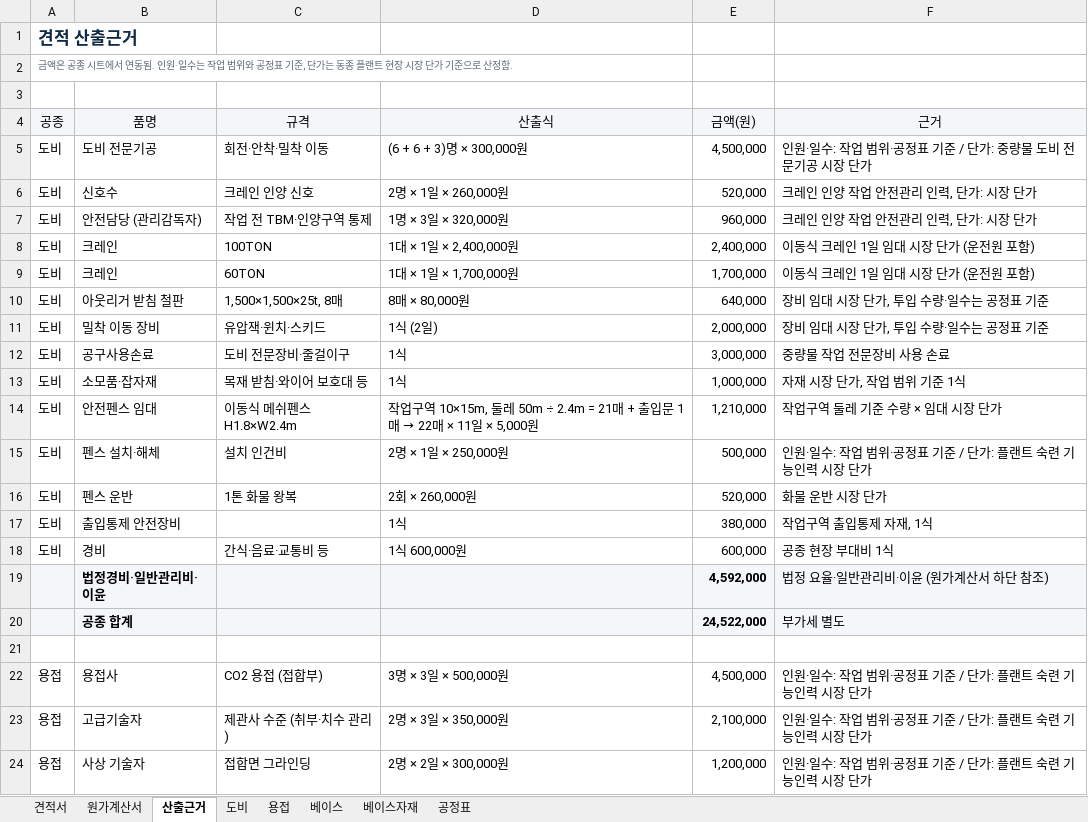
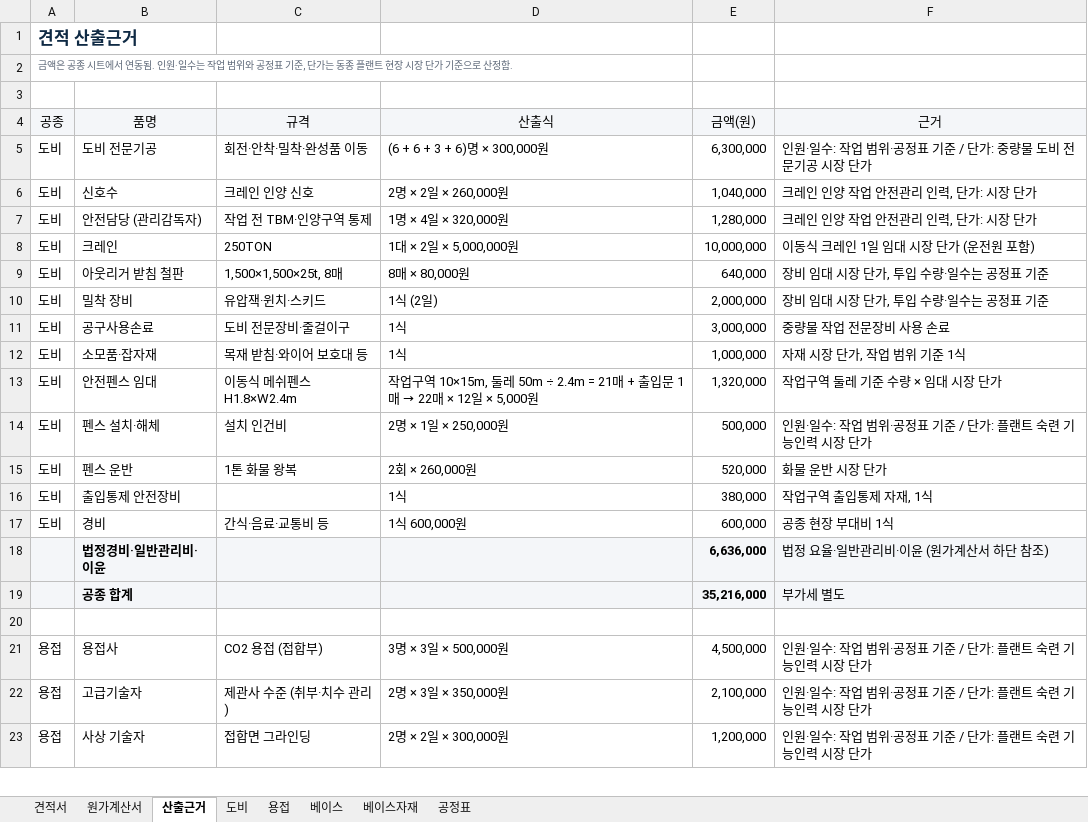
Before and after one commit to kdolbae/nmsolution, an Excel workbook: private/client-files/kkt/quote.xlsx, sheet 산출근거, drawn as a sheet; only a part is shown; values as stored, in another font and other column widths than the file's, no borders; removed rows and columns are numbered as before the commit, all else as after; the diff covers the shown part only; the diff names each change by its address in the sheet, - before the commit and + after, or states it on an @@ line.

```diff
--- a/private/client-files/kkt/quote.xlsx (sheet 산출근거)
+++ b/private/client-files/kkt/quote.xlsx (sheet 산출근거)
-C5 (규격): 회전·안착·밀착 이동
+C5 (규격): 회전·안착·밀착·완성품 이동
-D5 (산출식): (6 + 6 + 3)명 × 300,000원
+D5 (산출식): (6 + 6 + 3 + 6)명 × 300,000원
-E5 (금액(원)): 4,500,000
+E5 (금액(원)): 6,300,000
-D6 (산출식): 2명 × 1일 × 260,000원
+D6 (산출식): 2명 × 2일 × 260,000원
-E6 (금액(원)): 520,000
+E6 (금액(원)): 1,040,000
-D7 (산출식): 1명 × 3일 × 320,000원
+D7 (산출식): 1명 × 4일 × 320,000원
-E7 (금액(원)): 960,000
+E7 (금액(원)): 1,280,000
-C8 (규격): 100TON
+C8 (규격): 250TON
-D8 (산출식): 1대 × 1일 × 2,400,000원
+D8 (산출식): 1대 × 2일 × 5,000,000원
-E8 (금액(원)): 2,400,000
+E8 (금액(원)): 10,000,000
-row 9: 도비 | 크레인 | 60TON | 1대 × 1일 × 1,700,000원 | 1,700,000 | 이동식 크레인 1일 임대 시장 단가 (운전원 포함)
-B10 (품명): 밀착 이동 장비
+B10 (품명): 밀착 장비
-D13 (산출식): …22매 × 11일 × 5,000…
+D13 (산출식): …22매 × 12일 × 5,000…
-E13 (금액(원)): 1,210,000
+E13 (금액(원)): 1,320,000
-E18 (금액(원)): 4,592,000
+E18 (금액(원)): 6,636,000
-E19 (금액(원)): 24,522,000
+E19 (금액(원)): 35,216,000
```
Also changed, not shown: 8 edited cells elsewhere in this sheet, sheet 견적서, sheet 원가계산서, sheet 도비, sheet 베이스자재, sheet 용접, sheet 공정표, 1 more sheet, formulas that keep their value, 19 other files.
